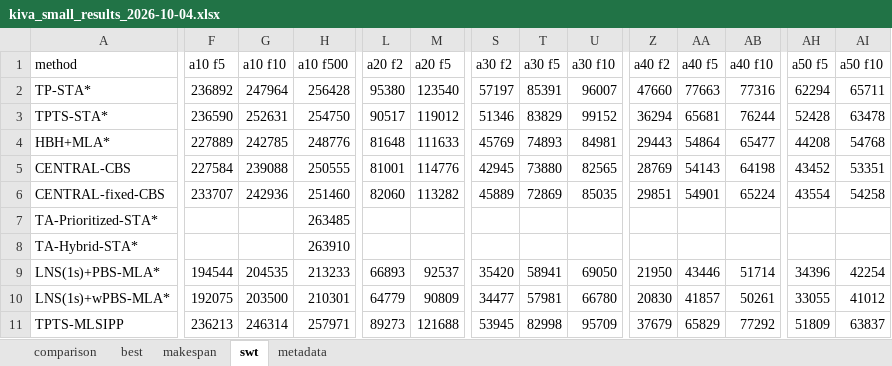
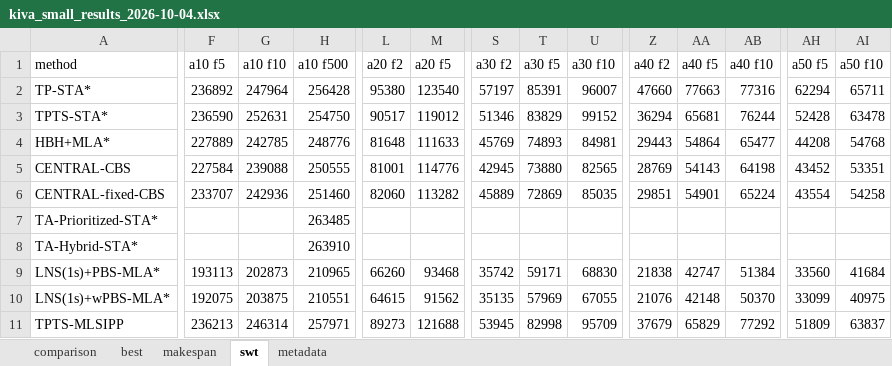
Before and after one commit to ChristinaTan0704/mapd-framework, an Excel workbook: output/kiva_small_results_2026-10-04.xlsx, sheet swt, drawn as a sheet; only a part is shown, gaps mark what is left out; values as stored, in another font and other column widths than the file's, no cell formats; the diff covers the shown part only; the diff names each change by its address in the sheet, - before the commit and + after, or states it on an @@ line.

```diff
--- a/output/kiva_small_results_2026-10-04.xlsx (sheet swt)
+++ b/output/kiva_small_results_2026-10-04.xlsx (sheet swt)
-F9 (a10 f5): 194544
+F9 (a10 f5): 193113
-G9 (a10 f10): 204535
+G9 (a10 f10): 202873
-H9 (a10 f500): 213233
+H9 (a10 f500): 210965
-L9 (a20 f2): 66893
+L9 (a20 f2): 66260
-M9 (a20 f5): 92537
+M9 (a20 f5): 93468
-S9 (a30 f2): 35420
+S9 (a30 f2): 35742
-T9 (a30 f5): 58941
+T9 (a30 f5): 59171
-U9 (a30 f10): 69050
+U9 (a30 f10): 68830
-Z9 (a40 f2): 21950
+Z9 (a40 f2): 21838
-AA9 (a40 f5): 43446
+AA9 (a40 f5): 42747
-AB9 (a40 f10): 51714
+AB9 (a40 f10): 51384
-AH9 (a50 f5): 34396
+AH9 (a50 f5): 33560
-AI9 (a50 f10): 42254
+AI9 (a50 f10): 41684
-G10 (a10 f10): 203500
+G10 (a10 f10): 203875
-H10 (a10 f500): 210301
+H10 (a10 f500): 210551
-L10 (a20 f2): 64779
+L10 (a20 f2): 64615
-M10 (a20 f5): 90809
+M10 (a20 f5): 91562
-S10 (a30 f2): 34477
+S10 (a30 f2): 35135
-T10 (a30 f5): 57981
+T10 (a30 f5): 57969
-U10 (a30 f10): 66780
+U10 (a30 f10): 67055
-Z10 (a40 f2): 20830
+Z10 (a40 f2): 21076
-AA10 (a40 f5): 41857
+AA10 (a40 f5): 42148
-AB10 (a40 f10): 50261
+AB10 (a40 f10): 50370
-AH10 (a50 f5): 33055
+AH10 (a50 f5): 33099
-AI10 (a50 f10): 41012
+AI10 (a50 f10): 40975
```
Also changed, not shown: 82 edited cells elsewhere in this sheet, sheet comparison, sheet makespan, sheet best, cell formats, 6 other files.
